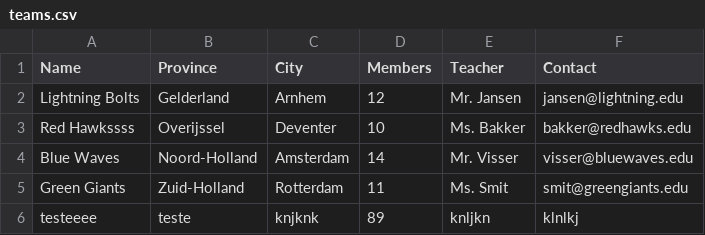
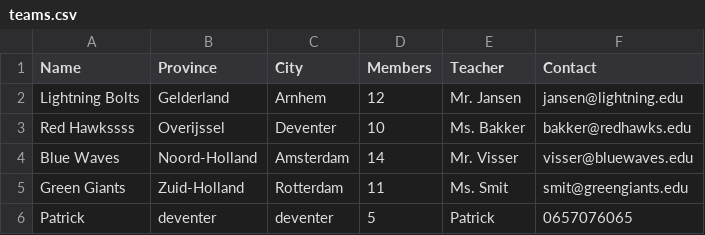
Before and after one commit to patricksanto/lighthouse17, a CSV file: src/main/resources/teams.csv, drawn as a sheet; removed rows and columns are numbered as before the commit, all else as after; the diff names each change by its address in the sheet, - before the commit and + after, or states it on an @@ line.

```diff
--- a/src/main/resources/teams.csv
+++ b/src/main/resources/teams.csv
-row 6: testeeee | teste | knjknk | 89 | knljkn | klnlkj
+row 6: Patrick | deventer | deventer | 5 | Patrick | 0657076065
```
Also changed, not shown: 1 other file.
